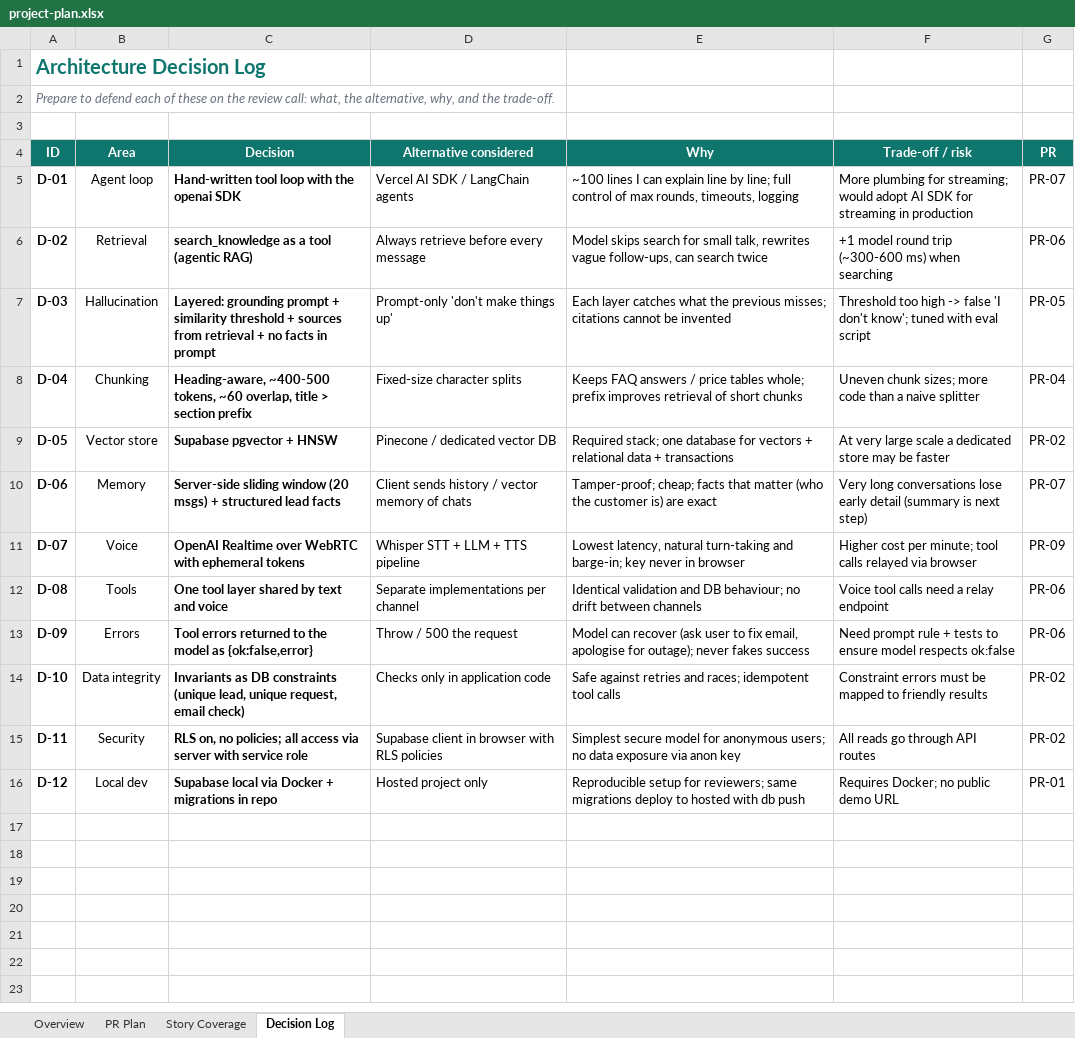
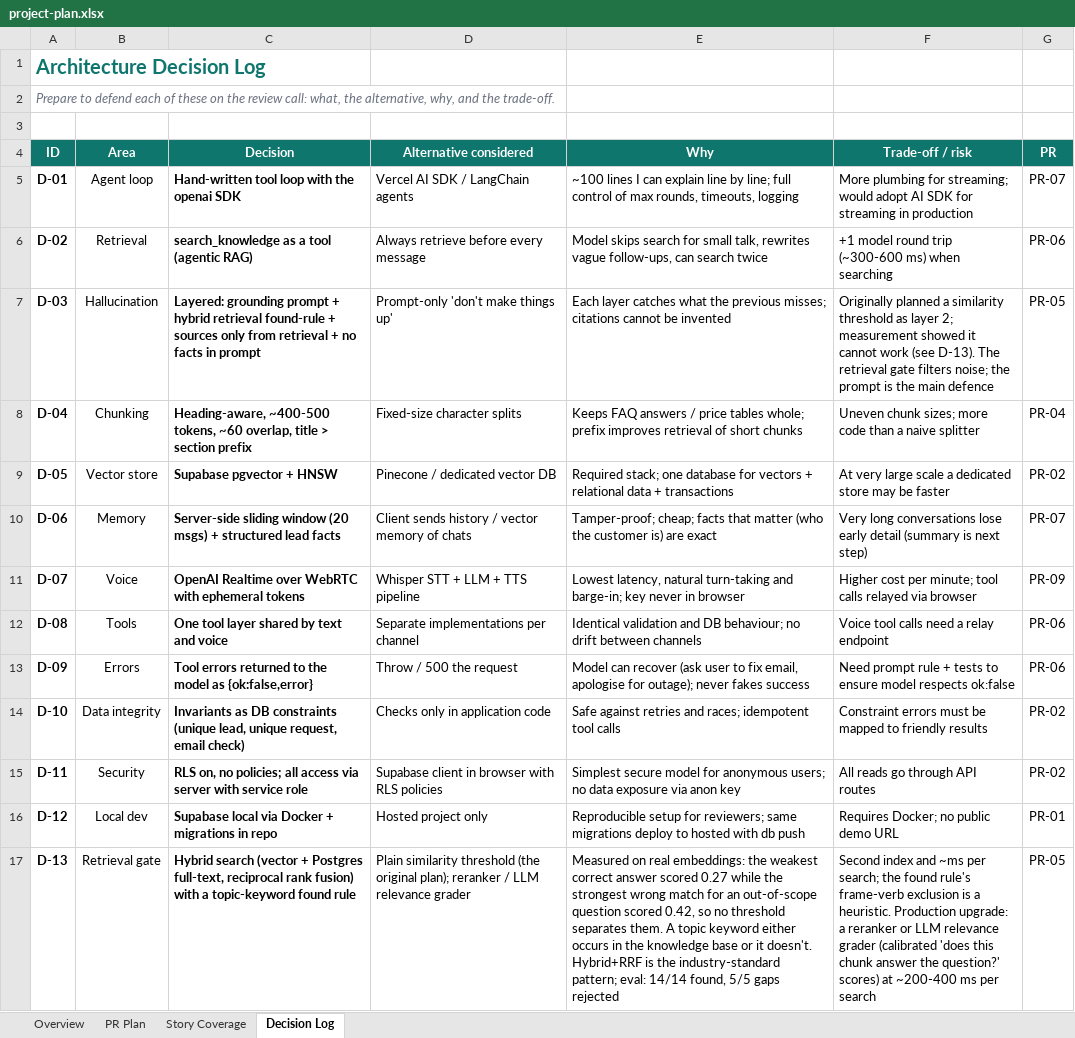
Before and after one commit to mohamedhamedd/ai-customer-assistant, an Excel workbook: docs/project-plan.xlsx, sheet Decision Log, drawn as a sheet; values as stored, in another font and other column widths than the file's, no borders; the diff names each change by its address in the sheet, - before the commit and + after, or states it on an @@ line.

```diff
--- a/docs/project-plan.xlsx (sheet Decision Log)
+++ b/docs/project-plan.xlsx (sheet Decision Log)
-C7 (Decision): …prompt + similarity threshold + sources from retrieval…
+C7 (Decision): …prompt + hybrid retrieval found-rule + sources only from retrieval…
-F7 (Trade-off / risk): Threshold too high -> false 'I don't know'; tuned with eval script
+F7 (Trade-off / risk): Originally planned a similarity threshold as layer 2; measurement showed it cannot work (see D-13). The retrieval gate filters noise; the prompt is the main defence
+row 17: D-13 | Retrieval gate | Hybrid search (vector + Postgres full-text, reciprocal rank fusion) with a topic-keyword found rule | Plain similarity threshold (the original plan); reranker / LLM relevance grader | Measured on real embeddings: the weakest correct answer scored 0.27 while the strongest wrong match for an out-of-scope question scored 0.42, so no threshold separates them. A topic keyword either occurs in the knowledge base or it doesn't. Hybrid+RRF is the industry-standard pattern; eval: 14/14 found, 5/5 gaps rejected | Second index and ~ms per search; the found rule's frame-verb exclusion is a heuristic. Production upgrade: a reranker or LLM relevance grader (calibrated 'does this chunk answer the question?' scores) at ~200-400 ms per search | PR-05
```
Also changed, not shown: sheet PR Plan.
